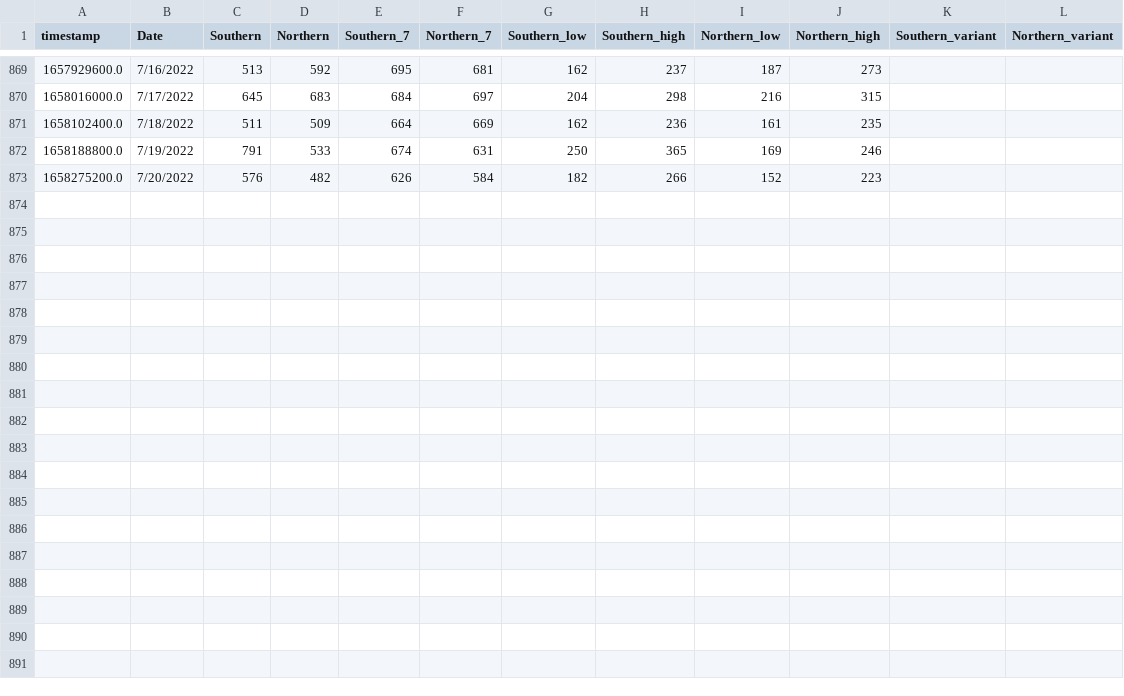
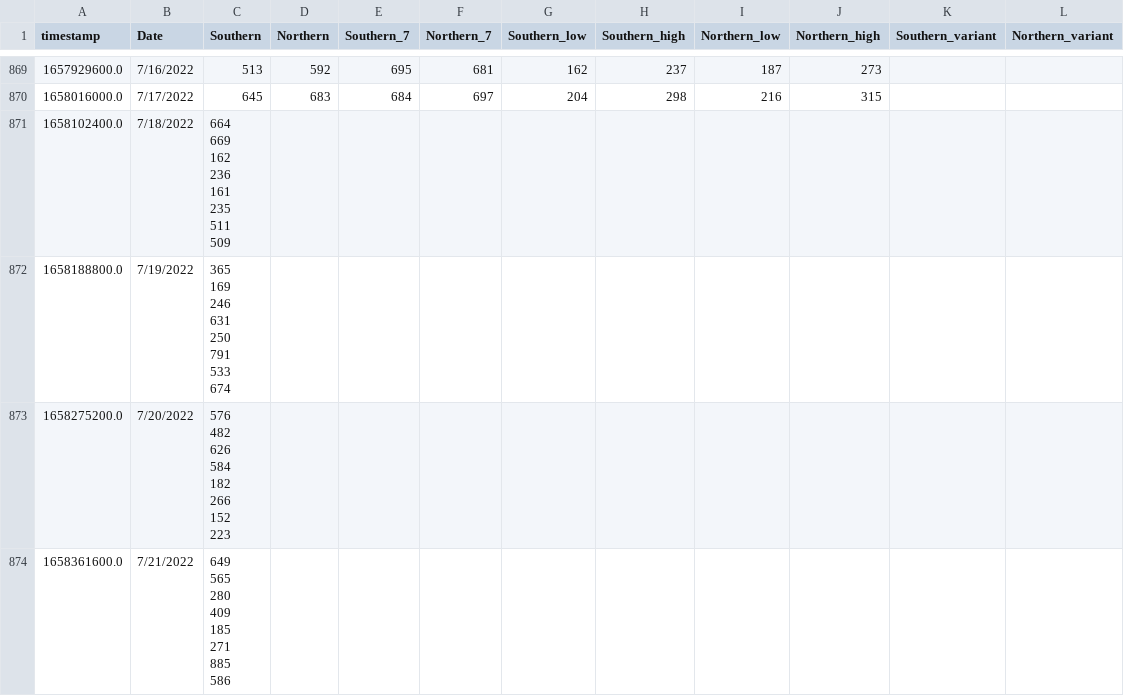
Before and after one commit to edgecollective/wastewater-parse, a CSV file: waste.csv, drawn as a sheet; only a part is shown, gaps mark what is left out; ↵ is a line break in a cell; the diff names each change by its address in the sheet, - before the commit and + after, or states it on an @@ line.

Commit message:
update

```diff
--- a/waste.csv
+++ b/waste.csv
-C871 (Southern): 511
+C871 (Southern): 664 ↵ 669 ↵ 162 ↵ 236 ↵ 161 ↵ 235 ↵ 511 ↵ 509
-D871 (Northern): 509
+D871 (Northern): (empty)
-E871 (Southern_7): 664
+E871 (Southern_7): (empty)
-F871 (Northern_7): 669
+F871 (Northern_7): (empty)
-G871 (Southern_low): 162
+G871 (Southern_low): (empty)
-H871 (Southern_high): 236
+H871 (Southern_high): (empty)
-I871 (Northern_low): 161
+I871 (Northern_low): (empty)
-J871 (Northern_high): 235
+J871 (Northern_high): (empty)
-C872 (Southern): 791
+C872 (Southern): 365 ↵ 169 ↵ 246 ↵ 631 ↵ 250 ↵ 791 ↵ 533 ↵ 674
-D872 (Northern): 533
+D872 (Northern): (empty)
-E872 (Southern_7): 674
+E872 (Southern_7): (empty)
-F872 (Northern_7): 631
+F872 (Northern_7): (empty)
-G872 (Southern_low): 250
+G872 (Southern_low): (empty)
-H872 (Southern_high): 365
+H872 (Southern_high): (empty)
-I872 (Northern_low): 169
+I872 (Northern_low): (empty)
-J872 (Northern_high): 246
+J872 (Northern_high): (empty)
-C873 (Southern): 576
+C873 (Southern): 576 ↵ 482 ↵ 626 ↵ 584 ↵ 182 ↵ 266 ↵ 152 ↵ 223
-D873 (Northern): 482
+D873 (Northern): (empty)
-E873 (Southern_7): 626
+E873 (Southern_7): (empty)
-F873 (Northern_7): 584
+F873 (Northern_7): (empty)
-G873 (Southern_low): 182
+G873 (Southern_low): (empty)
-H873 (Southern_high): 266
+H873 (Southern_high): (empty)
-I873 (Northern_low): 152
+I873 (Northern_low): (empty)
-J873 (Northern_high): 223
+J873 (Northern_high): (empty)
+row 874: 1658361600.0 | 7/21/2022 | 649 ↵ 565 ↵ 280 ↵ 409 ↵ 185 ↵ 271 ↵ 885 ↵ 586
```
